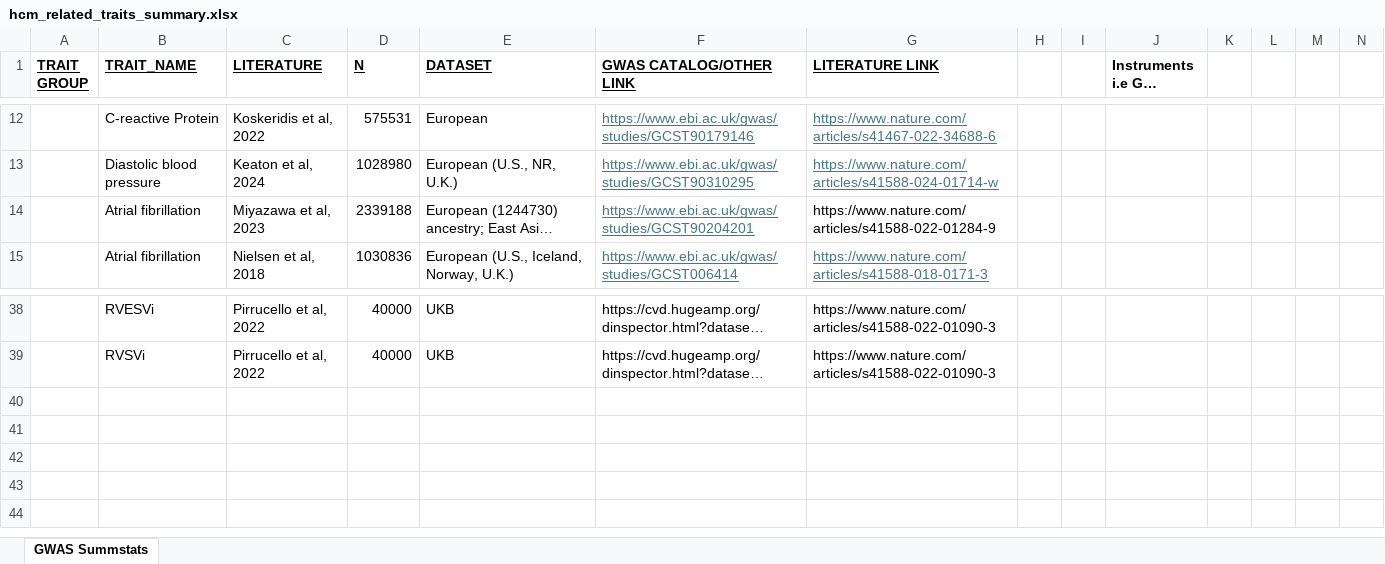
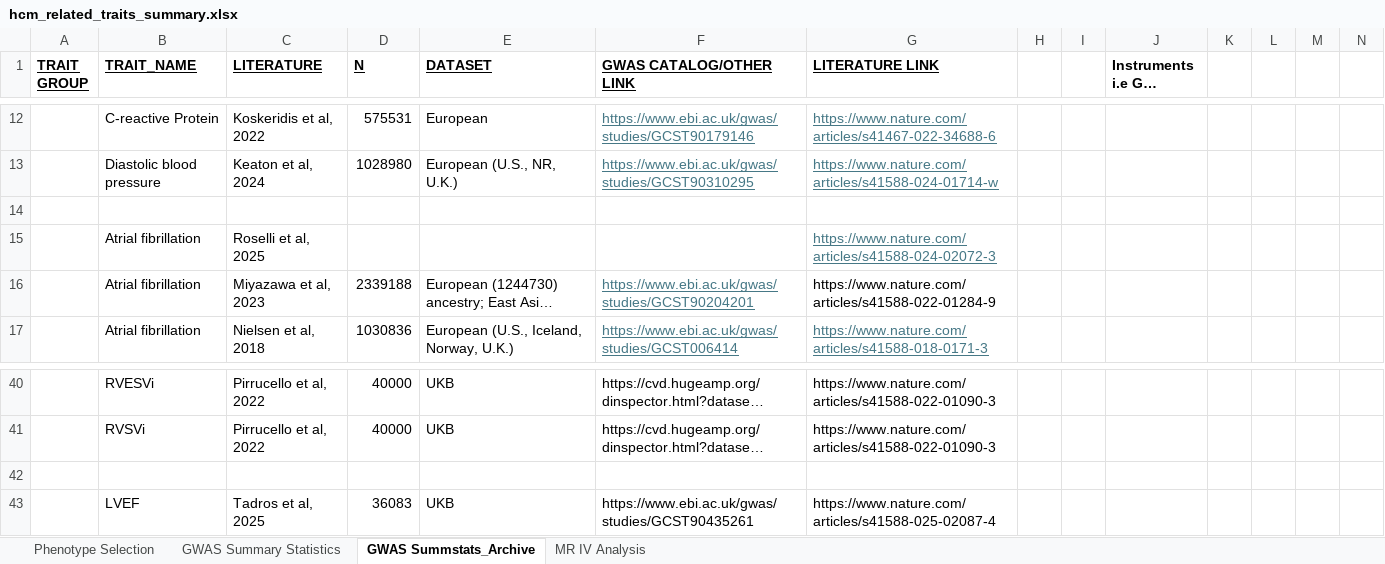
Before and after one commit to JonChan0/MultiPheno_HCM_MR, an Excel workbook: 1_data/gwas_summstats/hcm_related_traits_summary.xlsx, sheet GWAS Summstats_Archive, drawn as a sheet; only a part is shown, gaps mark what is left out; long unchanged cells end in …; values as stored, in another font and other column widths than the file's, no borders; rows hold the shown columns only; the diff names each change by its address in the sheet, - before the commit and + after, or states it on an @@ line.

Commit message:
More stringent phenotype selection applied requiring observational association first

```diff
--- a/1_data/gwas_summstats/hcm_related_traits_summary.xlsx (sheet GWAS Summstats_Archive)
+++ b/1_data/gwas_summstats/hcm_related_traits_summary.xlsx (sheet GWAS Summstats_Archive)
-sheet tab: GWAS Summstats
+sheet tab: GWAS Summstats_Archive
+sheet tab: Phenotype Selection
+sheet tab: GWAS Summary Statistics
+sheet tab: MR IV Analysis
+row 14: (empty)
+row 15:  | Atrial fibrillation | Roselli et al, 2025 |  |  |  | https://www.nature.com/articles/s41588-024-02072-3
+row 42: (empty)
+row 43:  | LVEF | Tadros et al, 2025 | 36083 | UKB | https://www.ebi.ac.uk/gwas/studies/GCST90435261 | https://www.nature.com/articles/s41588-025-02087-4
```
